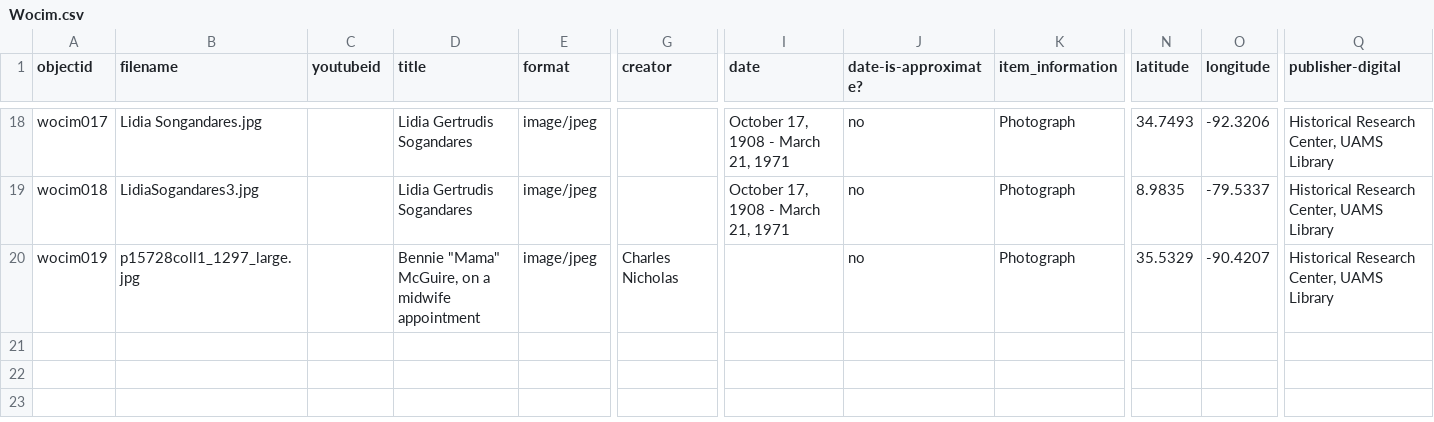
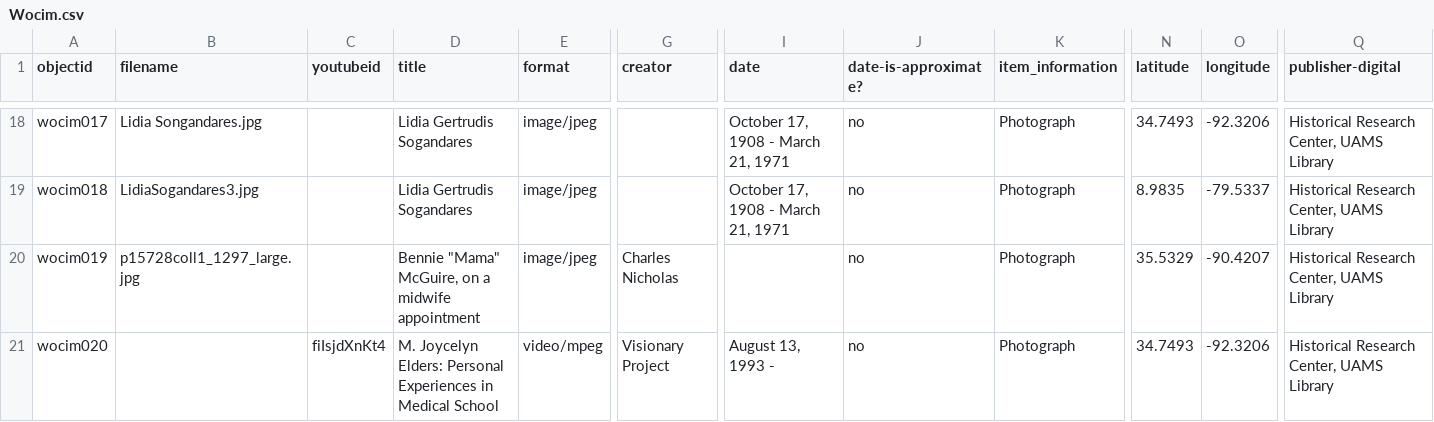
Before and after one commit to Starkad2/Wocim-GH2, a CSV file: _data/Wocim.csv, drawn as a sheet; only a part is shown, gaps mark what is left out; rows hold the shown columns only; the diff names each change by its address in the sheet, - before the commit and + after, or states it on an @@ line.

Commit message:
Add files via upload

```diff
--- a/_data/Wocim.csv
+++ b/_data/Wocim.csv
+row 21: wocim020 |  | fiIsjdXnKt4 | M. Joycelyn Elders: Personal Experiences in Medical School | video/mpeg | Visionary Project | August 13, 1993 - | no | Photograph | 34.7493 | -92.3206 | Historical Research Center, UAMS Library
```
